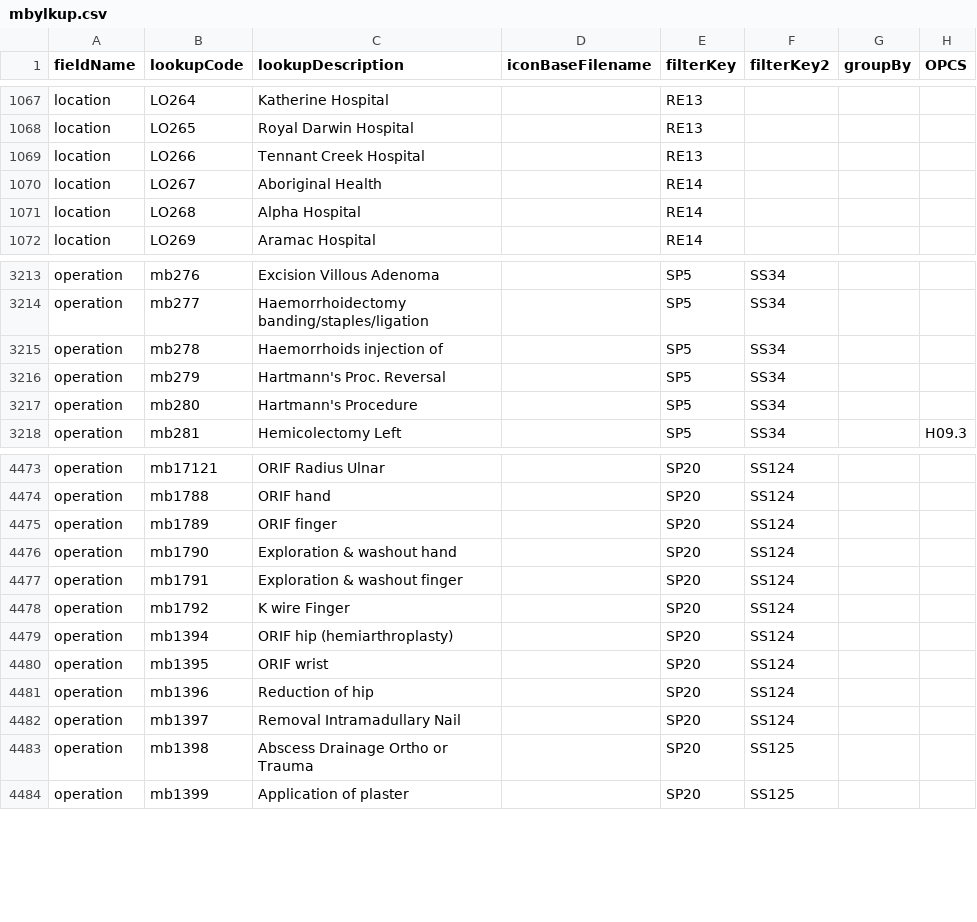
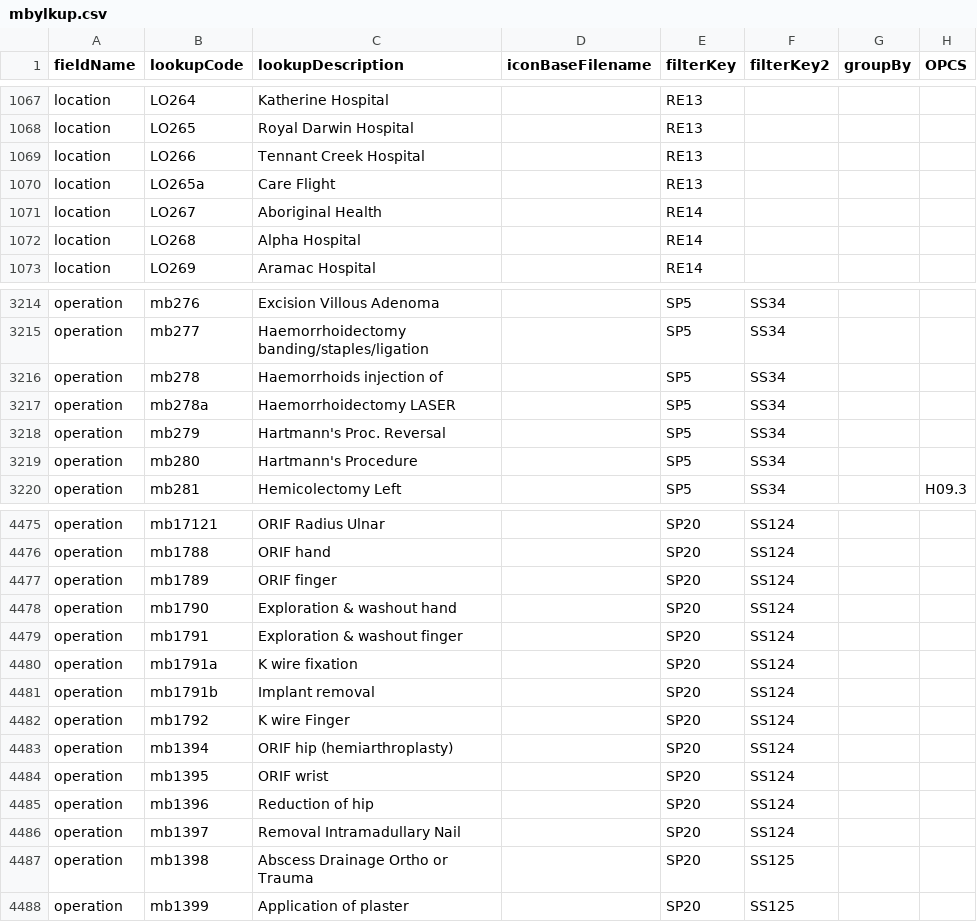
Before and after one commit to homepark/lkups, a CSV file: mbylkup.csv, drawn as a sheet; only a part is shown, gaps mark what is left out; the diff names each change by its address in the sheet, - before the commit and + after, or states it on an @@ line.

Commit message:
Update mbylkup.csv
Added:
operation,mb1791a,K wire fixation,,SP20,SS124,,,
operation,mb1791b,Implant removal,,SP20,SS124,,,
operation,mb278a,Haemorrhoidectomy LASER,,SP5,SS34,,,
location,LO265a,Care Flight,,RE13,,,,

```diff
--- a/mbylkup.csv
+++ b/mbylkup.csv
+row 1070: location | LO265a | Care Flight |  | RE13
+row 3217: operation | mb278a | Haemorrhoidectomy LASER |  | SP5 | SS34
+row 4480: operation | mb1791a | K wire fixation |  | SP20 | SS124
+row 4481: operation | mb1791b | Implant removal |  | SP20 | SS124
```
